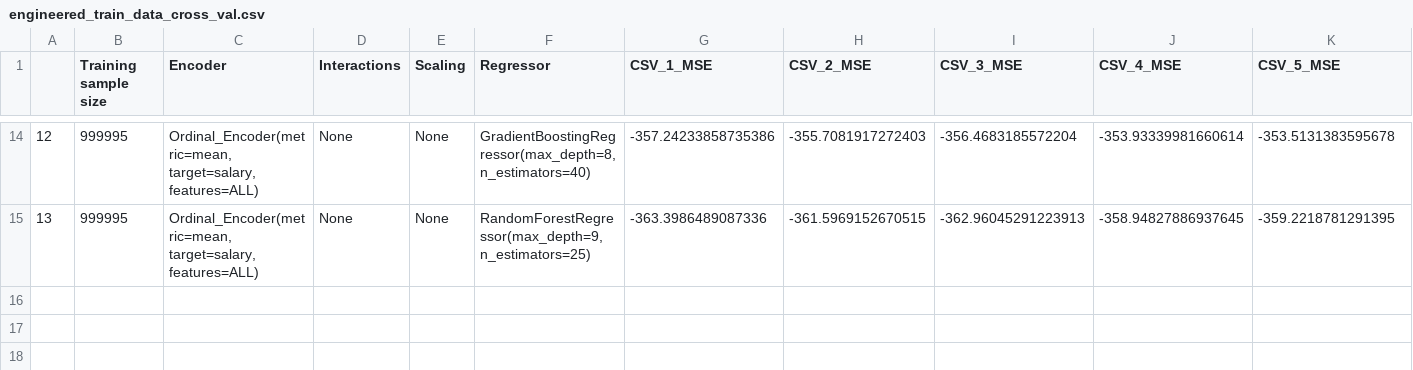
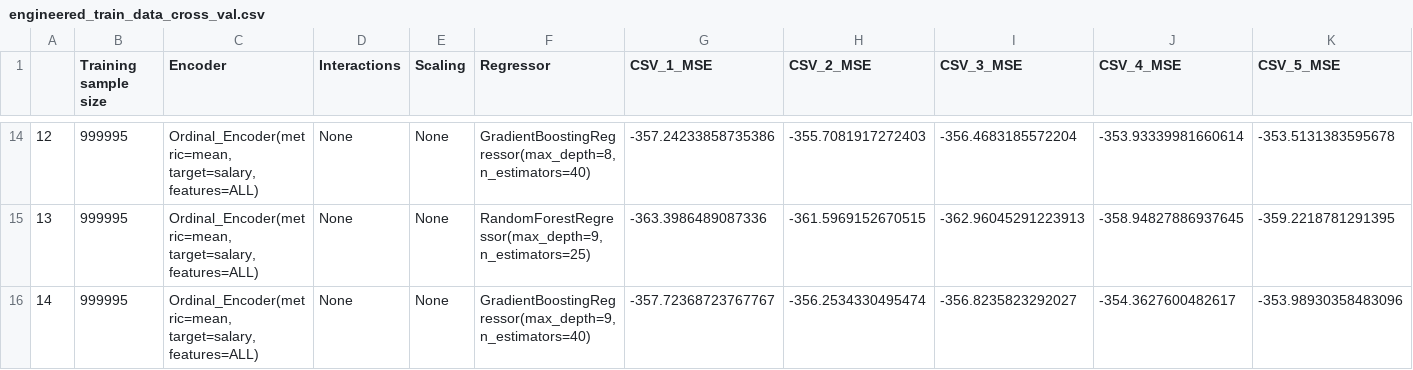
Before and after one commit to PaawanSharma/Salaries-Project, a CSV file: cross_val_logs/engineered_train_data_cross_val.csv, drawn as a sheet; only a part is shown, gaps mark what is left out; rows hold the shown columns only; the diff names each change by its address in the sheet, - before the commit and + after, or states it on an @@ line.

Commit message:
Update logs

```diff
--- a/cross_val_logs/engineered_train_data_cross_val.csv
+++ b/cross_val_logs/engineered_train_data_cross_val.csv
+row 16: 14 | 999995 | Ordinal_Encoder(metric=mean, target=salary, features=ALL) | None | None | GradientBoostingRegressor(max_depth=9, n_estimators=40) | -357.72368723767767 | -356.2534330495474 | -356.8235823292027 | -354.3627600482617 | -353.98930358483096
```
